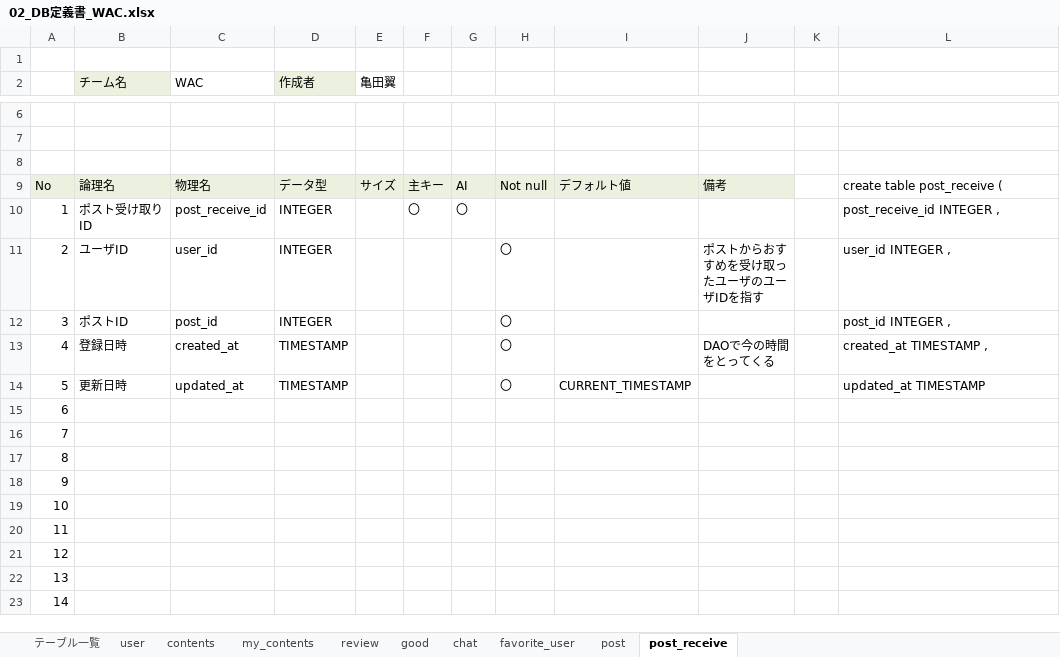
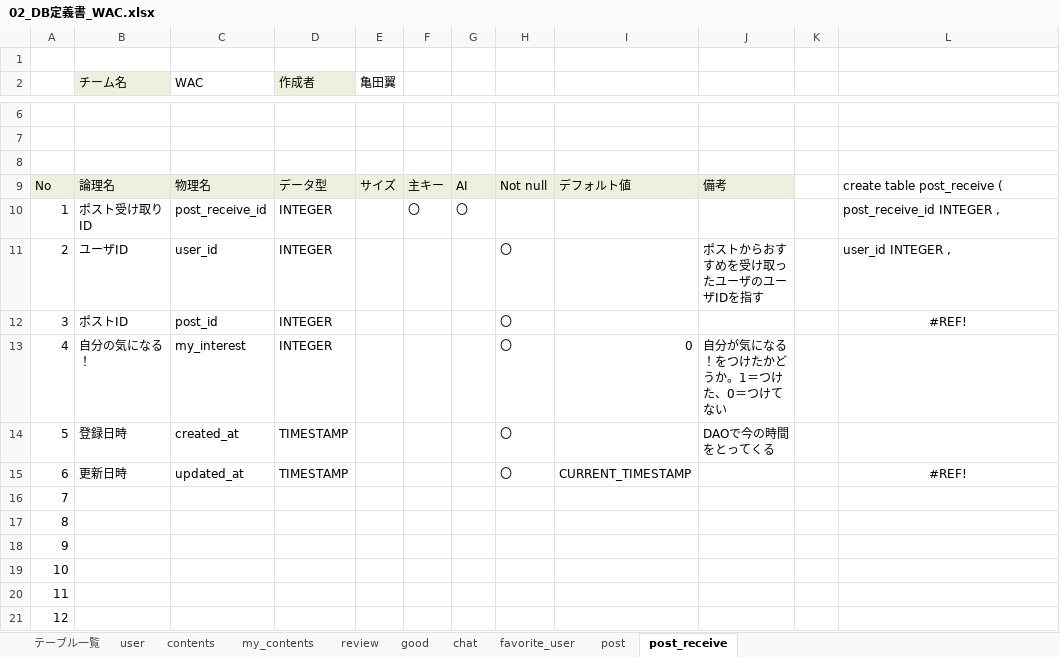
Before and after one commit to plusdojo2024/A2, an Excel workbook: doc/2_外部設計書/02_DB定義書_WAC.xlsx, sheet post_receive, drawn as a sheet; only a part is shown, gaps mark what is left out; the shorter side is filled out with more unchanged rows; values as stored, in another font and other column widths than the file's, no borders; removed rows and columns are numbered as before the commit, all else as after; the diff names each change by its address in the sheet, - before the commit and + after, or states it on an @@ line.

```diff
--- a/doc/2_外部設計書/02_DB定義書_WAC.xlsx (sheet post_receive)
+++ b/doc/2_外部設計書/02_DB定義書_WAC.xlsx (sheet post_receive)
-L12: post_id INTEGER ,
+L12: #REF!
-L12 alignment: left
+L12 alignment: center
+row 13: 4 | 自分の気になる！ | my_interest | INTEGER |  |  |  | 〇 | 0 | 自分が気になる！をつけたかどうか。1＝つけた、0＝つけてない
@@ column A renumbered between rows 14 and 15 @@
-L14: created_at TIMESTAMP ,
+L14: (empty)
-L15: updated_at TIMESTAMP
+L15: #REF!
-L15 alignment: left
+L15 alignment: center
-row 15: 6
```
Also changed, not shown: sheet review, sheet chat, sheet user, sheet contents, sheet good, sheet my_contents, 2 more sheets, formulas that keep their value.
